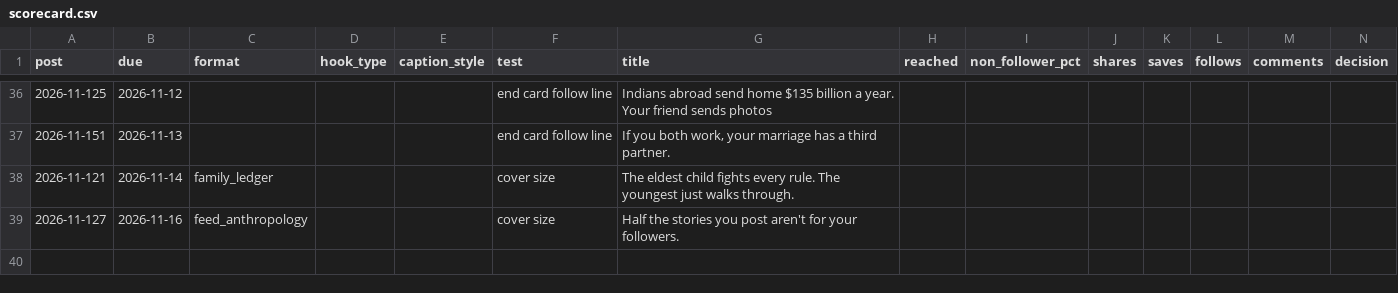
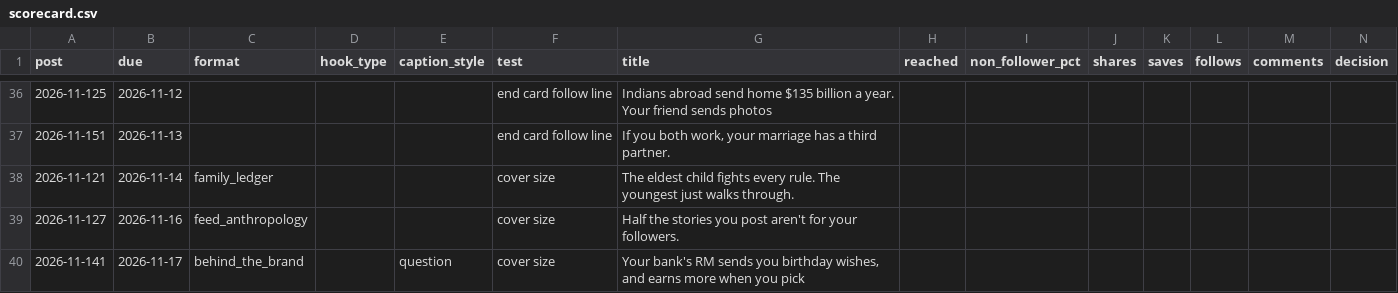
Before and after one commit to Merkabah23/ananya-engine, a CSV file: state/scorecard.csv, drawn as a sheet; only a part is shown, gaps mark what is left out.

Commit message:
state: daily 2026-11-10

```diff
--- a/state/scorecard.csv
+++ b/state/scorecard.csv
@@ -41 +41,2 @@ post,due,format,hook_type,caption_style,test,title,reached,non_follower_pct,shar
 2026-11-127,2026-11-16,feed_anthropology,,,cover size,Half the stories you post aren't for your followers.,,,,,,,
+2026-11-141,2026-11-17,behind_the_brand,,question,cover size,"Your bank's RM sends you birthday wishes, and earns more when you pick",,,,,,,
```
Also changed, not shown: 16 other files.
